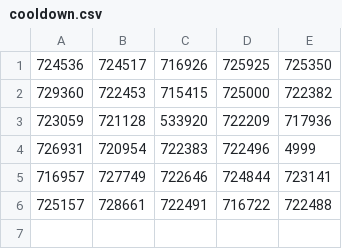
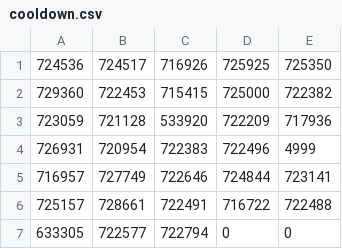
Before and after one commit to lucid-bunch/wfd, a CSV file: cooldown.csv, drawn as a sheet; the diff names each change by its address in the sheet, - before the commit and + after, or states it on an @@ line.

Commit message:
Add week 32 plan

```diff
--- a/cooldown.csv
+++ b/cooldown.csv
+row 7: 633305 | 722577 | 722794 | 0 | 0
```
